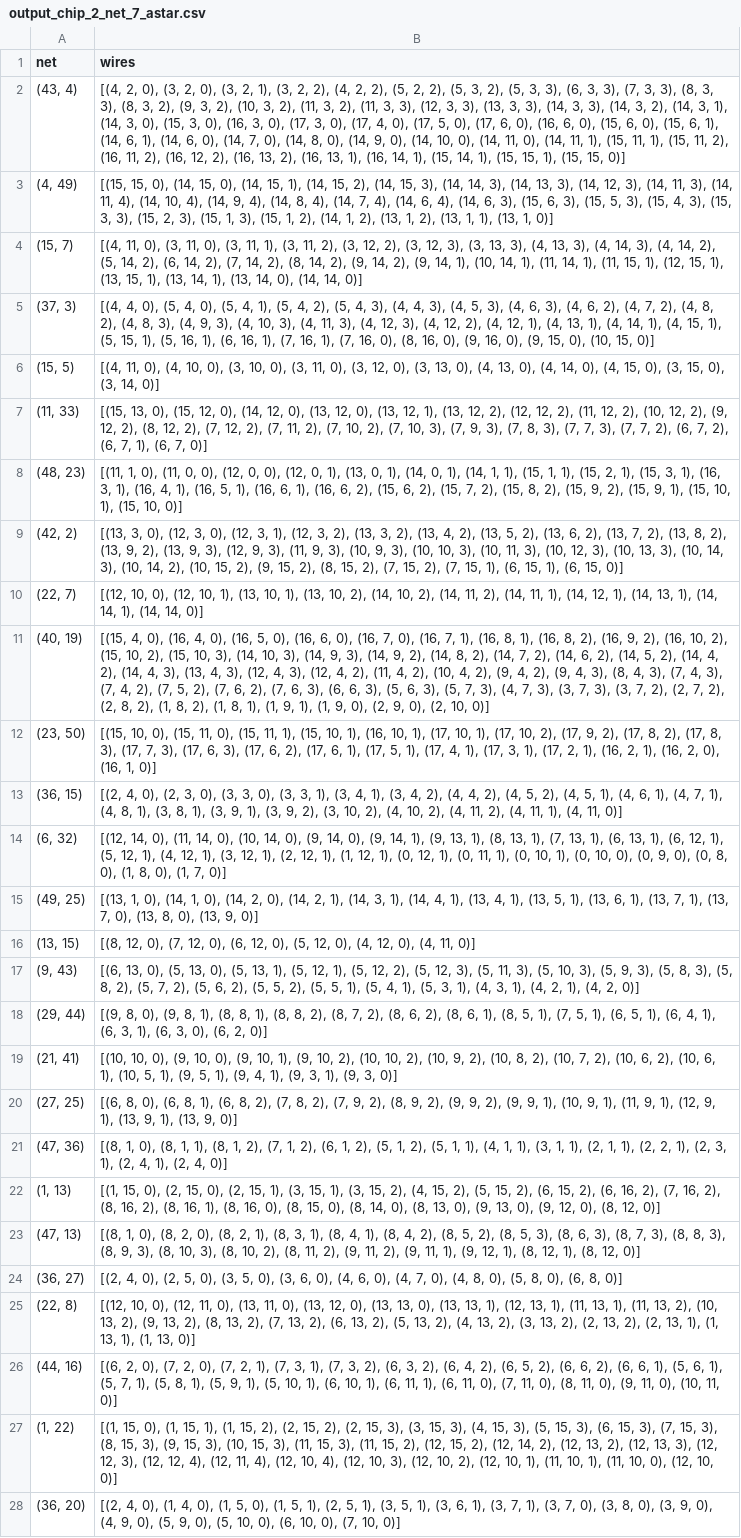
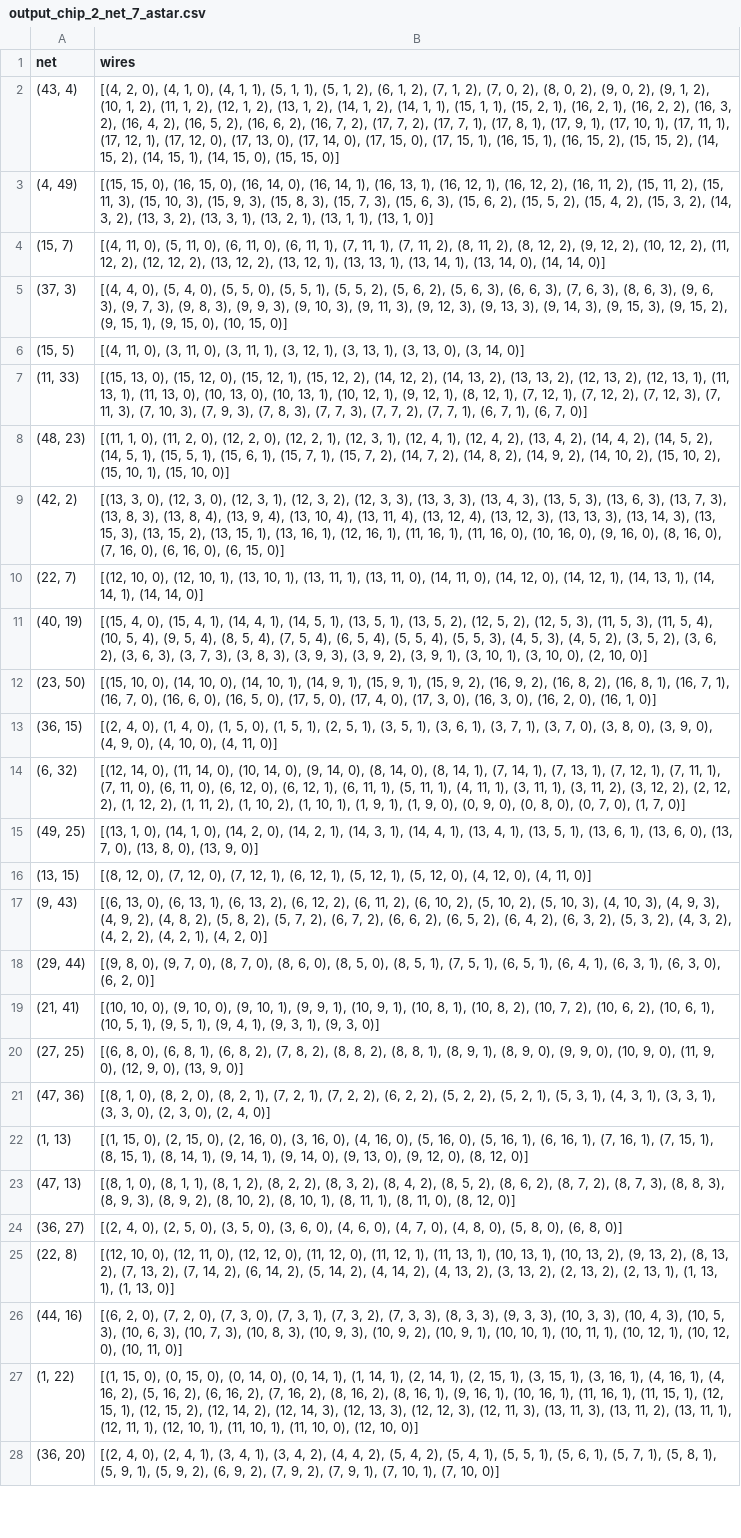
Before and after one commit to Amy13977784/Chip-Champs, a CSV file: output/output_chip_2_net_7_astar.csv, drawn as a sheet; only a part is shown; the diff covers the shown part only; the diff names each change by its address in the sheet, - before the commit and + after, or states it on an @@ line.

```diff
--- a/output/output_chip_2_net_7_astar.csv
+++ b/output/output_chip_2_net_7_astar.csv
-B2 (wires): …2, 0), (3, 2, 0), (3, 2, 1), (3, 2, 2), (4, 2, 2), (5, 2, 2), (5, 3, 2), (5, 3, 3), (6, 3, 3), (7, 3, 3), (8, 3, 3), (8, 3, 2), (9, 3, 2), (10, 3, 2), (11, 3, 2), (11, 3, 3), (12, 3, 3), (13, 3, 3), (14, 3, 3), (14, 3, 2), (14, 3, 1), (14, 3, 0), (15, 3, 0), (16, 3, 0), (17, 3, 0), (17, 4, 0), (17, 5, 0), (17, 6, 0), (16, 6, 0), (15, 6, 0), (15, 6, 1), (14, 6, 1), (14, 6, 0), (14, 7, 0), (14, 8, 0), (14, 9, 0), (14, 10, 0), (14, 11, 0), (14, 11, 1), (15, 11, 1), (15, 11, 2), (16, 11, 2), (16, 12, 2), (16, 13, 2), (16, 13, 1), (16, 14, 1), (15, 14, 1), (15, 15, 1), (15, 15,…
+B2 (wires): …2, 0), (4, 1, 0), (4, 1, 1), (5, 1, 1), (5, 1, 2), (6, 1, 2), (7, 1, 2), (7, 0, 2), (8, 0, 2), (9, 0, 2), (9, 1, 2), (10, 1, 2), (11, 1, 2), (12, 1, 2), (13, 1, 2), (14, 1, 2), (14, 1, 1), (15, 1, 1), (15, 2, 1), (16, 2, 1), (16, 2, 2), (16, 3, 2), (16, 4, 2), (16, 5, 2), (16, 6, 2), (16, 7, 2), (17, 7, 2), (17, 7, 1), (17, 8, 1), (17, 9, 1), (17, 10, 1), (17, 11, 1), (17, 12, 1), (17, 12, 0), (17, 13, 0), (17, 14, 0), (17, 15, 0), (17, 15, 1), (16, 15, 1), (16, 15, 2), (15, 15, 2), (14, 15, 2), (14, 15, 1), (14, 15, 0), (15, 15,…
-B3 (wires): …15, 0), (14, 15, 0), (14, 15, 1), (14, 15, 2), (14, 15, 3), (14, 14, 3), (14, 13, 3), (14, 12, 3), (14, 11, 3), (14, 11, 4), (14, 10, 4), (14, 9, 4), (14, 8, 4), (14, 7, 4), (14, 6, 4), (14, 6, 3), (15, 6, 3), (15, 5, 3), (15, 4, 3), (15, 3, 3), (15, 2, 3), (15, 1, 3), (15, 1, 2), (14, 1, 2), (13, 1, 2), (13, 1,…
+B3 (wires): …15, 0), (16, 15, 0), (16, 14, 0), (16, 14, 1), (16, 13, 1), (16, 12, 1), (16, 12, 2), (16, 11, 2), (15, 11, 2), (15, 11, 3), (15, 10, 3), (15, 9, 3), (15, 8, 3), (15, 7, 3), (15, 6, 3), (15, 6, 2), (15, 5, 2), (15, 4, 2), (15, 3, 2), (14, 3, 2), (13, 3, 2), (13, 3, 1), (13, 2, 1), (13, 1,…
-B4 (wires): …11, 0), (3, 11, 0), (3, 11, 1), (3, 11, 2), (3, 12, 2), (3, 12, 3), (3, 13, 3), (4, 13, 3), (4, 14, 3), (4, 14, 2), (5, 14, 2), (6, 14, 2), (7, 14, 2), (8, 14, 2), (9, 14, 2), (9, 14, 1), (10, 14, 1), (11, 14, 1), (11, 15, 1), (12, 15, 1), (13, 15, 1), (13,…
+B4 (wires): …11, 0), (5, 11, 0), (6, 11, 0), (6, 11, 1), (7, 11, 1), (7, 11, 2), (8, 11, 2), (8, 12, 2), (9, 12, 2), (10, 12, 2), (11, 12, 2), (12, 12, 2), (13, 12, 2), (13, 12, 1), (13, 13, 1), (13,…
-B5 (wires): …0), (5, 4, 1), (5, 4, 2), (5, 4, 3), (4, 4, 3), (4, 5, 3), (4, 6, 3), (4, 6, 2), (4, 7, 2), (4, 8, 2), (4, 8, 3), (4, 9, 3), (4, 10, 3), (4, 11, 3), (4, 12, 3), (4, 12, 2), (4, 12, 1), (4, 13, 1), (4, 14, 1), (4, 15, 1), (5, 15, 1), (5, 16, 1), (6, 16, 1), (7, 16, 1), (7, 16, 0), (8, 16, 0), (9, 16, 0), (9, 15,…
+B5 (wires): …0), (5, 5, 0), (5, 5, 1), (5, 5, 2), (5, 6, 2), (5, 6, 3), (6, 6, 3), (7, 6, 3), (8, 6, 3), (9, 6, 3), (9, 7, 3), (9, 8, 3), (9, 9, 3), (9, 10, 3), (9, 11, 3), (9, 12, 3), (9, 13, 3), (9, 14, 3), (9, 15, 3), (9, 15, 2), (9, 15, 1), (9, 15,…
-B6 (wires): …11, 0), (4, 10, 0), (3, 10, 0), (3, 11, 0), (3, 12, 0), (3, 13, 0), (4, 13, 0), (4, 14, 0), (4, 15, 0), (3, 15, 0), (3,…
+B6 (wires): …11, 0), (3, 11, 0), (3, 11, 1), (3, 12, 1), (3, 13, 1), (3, 13, 0), (3,…
-B7 (wires): …12, 0), (14, 12, 0), (13, 12, 0), (13, 12, 1), (13, 12, 2), (12, 12, 2), (11, 12, 2), (10, 12, 2), (9, 12, 2), (8, 12, 2), (7, 12, 2), (7, 11, 2), (7, 10, 2), (7, 10, 3), (7, 9, 3), (7, 8, 3), (7, 7, 3), (7, 7, 2), (6, 7, 2), (6, 7,…
+B7 (wires): …12, 0), (15, 12, 1), (15, 12, 2), (14, 12, 2), (14, 13, 2), (13, 13, 2), (12, 13, 2), (12, 13, 1), (11, 13, 1), (11, 13, 0), (10, 13, 0), (10, 13, 1), (10, 12, 1), (9, 12, 1), (8, 12, 1), (7, 12, 1), (7, 12, 2), (7, 12, 3), (7, 11, 3), (7, 10, 3), (7, 9, 3), (7, 8, 3), (7, 7, 3), (7, 7, 2), (7, 7, 1), (6, 7,…
-B8 (wires): …0), (11, 0, 0), (12, 0, 0), (12, 0, 1), (13, 0, 1), (14, 0, 1), (14, 1, 1), (15, 1, 1), (15, 2, 1), (15, 3, 1), (16, 3, 1), (16, 4, 1), (16, 5, 1), (16, 6, 1), (16, 6, 2), (15, 6, 2), (15, 7, 2), (15, 8, 2), (15, 9, 2), (15, 9, 1), (15, 10,…
+B8 (wires): …0), (11, 2, 0), (12, 2, 0), (12, 2, 1), (12, 3, 1), (12, 4, 1), (12, 4, 2), (13, 4, 2), (14, 4, 2), (14, 5, 2), (14, 5, 1), (15, 5, 1), (15, 6, 1), (15, 7, 1), (15, 7, 2), (14, 7, 2), (14, 8, 2), (14, 9, 2), (14, 10, 2), (15, 10, 2), (15, 10,…
-B9 (wires): …3, 2), (13, 3, 2), (13, 4, 2), (13, 5, 2), (13, 6, 2), (13, 7, 2), (13, 8, 2), (13, 9, 2), (13, 9, 3), (12, 9, 3), (11, 9, 3), (10, 9, 3), (10, 10, 3), (10, 11, 3), (10, 12, 3), (10, 13, 3), (10, 14, 3), (10, 14, 2), (10, 15, 2), (9, 15, 2), (8, 15, 2), (7, 15, 2), (7, 15, 1), (6, 15, 1), (6, 15,…
+B9 (wires): …3, 2), (12, 3, 3), (13, 3, 3), (13, 4, 3), (13, 5, 3), (13, 6, 3), (13, 7, 3), (13, 8, 3), (13, 8, 4), (13, 9, 4), (13, 10, 4), (13, 11, 4), (13, 12, 4), (13, 12, 3), (13, 13, 3), (13, 14, 3), (13, 15, 3), (13, 15, 2), (13, 15, 1), (13, 16, 1), (12, 16, 1), (11, 16, 1), (11, 16, 0), (10, 16, 0), (9, 16, 0), (8, 16, 0), (7, 16, 0), (6, 16, 0), (6, 15,…
-B10 (wires): …1), (13, 10, 2), (14, 10, 2), (14, 11, 2), (14, 11, 1), (14, 12,…
+B10 (wires): …1), (13, 11, 1), (13, 11, 0), (14, 11, 0), (14, 12, 0), (14, 12,…
-B11 (wires): …4, 0), (16, 4, 0), (16, 5, 0), (16, 6, 0), (16, 7, 0), (16, 7, 1), (16, 8, 1), (16, 8, 2), (16, 9, 2), (16, 10, 2), (15, 10, 2), (15, 10, 3), (14, 10, 3), (14, 9, 3), (14, 9, 2), (14, 8, 2), (14, 7, 2), (14, 6, 2), (14, 5, 2), (14, 4, 2), (14, 4, 3), (13, 4, 3), (12, 4, 3), (12, 4, 2), (11, 4, 2), (10, 4, 2), (9, 4, 2), (9, 4, 3), (8, 4, 3), (7, 4, 3), (7, 4, 2), (7, 5, 2), (7, 6, 2), (7, 6, 3), (6, 6, 3), (5, 6, 3), (5, 7, 3), (4, 7, 3), (3, 7, 3), (3, 7, 2), (2, 7, 2), (2, 8, 2), (1, 8, 2), (1, 8, 1), (1, 9, 1), (1, 9, 0), (2, 9, 0), (2,…
+B11 (wires): …4, 0), (15, 4, 1), (14, 4, 1), (14, 5, 1), (13, 5, 1), (13, 5, 2), (12, 5, 2), (12, 5, 3), (11, 5, 3), (11, 5, 4), (10, 5, 4), (9, 5, 4), (8, 5, 4), (7, 5, 4), (6, 5, 4), (5, 5, 4), (5, 5, 3), (4, 5, 3), (4, 5, 2), (3, 5, 2), (3, 6, 2), (3, 6, 3), (3, 7, 3), (3, 8, 3), (3, 9, 3), (3, 9, 2), (3, 9, 1), (3, 10, 1), (3, 10, 0), (2,…
-B12 (wires): …10, 0), (15, 11, 0), (15, 11, 1), (15, 10, 1), (16, 10, 1), (17, 10, 1), (17, 10, 2), (17, 9, 2), (17, 8, 2), (17, 8, 3), (17, 7, 3), (17, 6, 3), (17, 6, 2), (17, 6, 1), (17, 5, 1), (17, 4, 1), (17, 3, 1), (17, 2, 1), (16, 2, 1), (16, 2,…
+B12 (wires): …10, 0), (14, 10, 0), (14, 10, 1), (14, 9, 1), (15, 9, 1), (15, 9, 2), (16, 9, 2), (16, 8, 2), (16, 8, 1), (16, 7, 1), (16, 7, 0), (16, 6, 0), (16, 5, 0), (17, 5, 0), (17, 4, 0), (17, 3, 0), (16, 3, 0), (16, 2,…
-B13 (wires): …4, 0), (2, 3, 0), (3, 3, 0), (3, 3, 1), (3, 4, 1), (3, 4, 2), (4, 4, 2), (4, 5, 2), (4, 5, 1), (4, 6, 1), (4, 7, 1), (4, 8, 1), (3, 8, 1), (3, 9, 1), (3, 9, 2), (3, 10, 2), (4, 10, 2), (4, 11, 2), (4, 11, 1), (4, 11,…
+B13 (wires): …4, 0), (1, 4, 0), (1, 5, 0), (1, 5, 1), (2, 5, 1), (3, 5, 1), (3, 6, 1), (3, 7, 1), (3, 7, 0), (3, 8, 0), (3, 9, 0), (4, 9, 0), (4, 10, 0), (4, 11,…
-B14 (wires): …14, 0), (9, 14, 1), (9, 13, 1), (8, 13, 1), (7, 13, 1), (6, 13, 1), (6, 12, 1), (5, 12, 1), (4, 12, 1), (3, 12, 1), (2, 12, 1), (1, 12, 1), (0, 12, 1), (0, 11, 1), (0, 10, 1), (0, 10, 0), (0, 9, 0), (0, 8, 0), (1, 8, 0), (1,…
+B14 (wires): …14, 0), (8, 14, 0), (8, 14, 1), (7, 14, 1), (7, 13, 1), (7, 12, 1), (7, 11, 1), (7, 11, 0), (6, 11, 0), (6, 12, 0), (6, 12, 1), (6, 11, 1), (5, 11, 1), (4, 11, 1), (3, 11, 1), (3, 11, 2), (3, 12, 2), (2, 12, 2), (1, 12, 2), (1, 11, 2), (1, 10, 2), (1, 10, 1), (1, 9, 1), (1, 9, 0), (0, 9, 0), (0, 8, 0), (0, 7, 0), (1,…
-B15 (wires): …1), (13, 7, 1), (13, 7,…
+B15 (wires): …1), (13, 6, 0), (13, 7,…
-B16 (wires): …12, 0), (6, 12, 0), (5, 12,…
+B16 (wires): …12, 0), (7, 12, 1), (6, 12, 1), (5, 12, 1), (5, 12,…
-B17 (wires): …13, 0), (5, 13, 0), (5, 13, 1), (5, 12, 1), (5, 12, 2), (5, 12, 3), (5, 11, 3), (5, 10, 3), (5, 9, 3), (5, 8, 3), (5, 8, 2), (5, 7, 2), (5, 6, 2), (5, 5, 2), (5, 5, 1), (5, 4, 1), (5, 3, 1), (4, 3, 1), (4, 2,…
+B17 (wires): …13, 0), (6, 13, 1), (6, 13, 2), (6, 12, 2), (6, 11, 2), (6, 10, 2), (5, 10, 2), (5, 10, 3), (4, 10, 3), (4, 9, 3), (4, 9, 2), (4, 8, 2), (5, 8, 2), (5, 7, 2), (6, 7, 2), (6, 6, 2), (6, 5, 2), (6, 4, 2), (6, 3, 2), (5, 3, 2), (4, 3, 2), (4, 2, 2), (4, 2,…
-B18 (wires): …0), (9, 8, 1), (8, 8, 1), (8, 8, 2), (8, 7, 2), (8, 6, 2), (8, 6, 1), (8, 5,…
+B18 (wires): …0), (9, 7, 0), (8, 7, 0), (8, 6, 0), (8, 5, 0), (8, 5,…
-B19 (wires): …1), (9, 10, 2), (10, 10, 2), (10, 9, 2), (10, 8,…
+B19 (wires): …1), (9, 9, 1), (10, 9, 1), (10, 8, 1), (10, 8,…
-B20 (wires): …8, 2), (7, 9, 2), (8, 9, 2), (9, 9, 2), (9, 9, 1), (10, 9, 1), (11, 9, 1), (12, 9, 1), (13, 9, 1), (13, 9,…
+B20 (wires): …8, 2), (8, 8, 2), (8, 8, 1), (8, 9, 1), (8, 9, 0), (9, 9, 0), (10, 9, 0), (11, 9, 0), (12, 9, 0), (13, 9,…
-B21 (wires): …0), (8, 1, 1), (8, 1, 2), (7, 1, 2), (6, 1, 2), (5, 1, 2), (5, 1, 1), (4, 1, 1), (3, 1, 1), (2, 1, 1), (2, 2, 1), (2, 3, 1), (2, 4, 1), (2, 4,…
+B21 (wires): …0), (8, 2, 0), (8, 2, 1), (7, 2, 1), (7, 2, 2), (6, 2, 2), (5, 2, 2), (5, 2, 1), (5, 3, 1), (4, 3, 1), (3, 3, 1), (3, 3, 0), (2, 3, 0), (2, 4,…
-B22 (wires): …0), (2, 15, 1), (3, 15, 1), (3, 15, 2), (4, 15, 2), (5, 15, 2), (6, 15, 2), (6, 16, 2), (7, 16, 2), (8, 16, 2), (8, 16, 1), (8, 16, 0), (8, 15, 0), (8, 14, 0), (8, 13, 0), (9,…
+B22 (wires): …0), (2, 16, 0), (3, 16, 0), (4, 16, 0), (5, 16, 0), (5, 16, 1), (6, 16, 1), (7, 16, 1), (7, 15, 1), (8, 15, 1), (8, 14, 1), (9, 14, 1), (9, 14, 0), (9,…
-B23 (wires): …0), (8, 2, 0), (8, 2, 1), (8, 3, 1), (8, 4, 1), (8, 4, 2), (8, 5, 2), (8, 5, 3), (8, 6, 3), (8, 7, 3), (8, 8, 3), (8, 9, 3), (8, 10, 3), (8, 10, 2), (8, 11, 2), (9, 11, 2), (9, 11, 1), (9, 12, 1), (8, 12, 1), (8, 12,…
+B23 (wires): …0), (8, 1, 1), (8, 1, 2), (8, 2, 2), (8, 3, 2), (8, 4, 2), (8, 5, 2), (8, 6, 2), (8, 7, 2), (8, 7, 3), (8, 8, 3), (8, 9, 3), (8, 9, 2), (8, 10, 2), (8, 10, 1), (8, 11, 1), (8, 11, 0), (8, 12,…
-B25 (wires): …11, 0), (13, 11, 0), (13, 12, 0), (13, 13, 0), (13, 13, 1), (12, 13, 1), (11, 13, 1), (11, 13, 2), (10, 13, 2), (9, 13, 2), (8, 13, 2), (7, 13, 2), (6, 13, 2), (5, 13, 2), (4,…
+B25 (wires): …11, 0), (12, 12, 0), (11, 12, 0), (11, 12, 1), (11, 13, 1), (10, 13, 1), (10, 13, 2), (9, 13, 2), (8, 13, 2), (7, 13, 2), (7, 14, 2), (6, 14, 2), (5, 14, 2), (4, 14, 2), (4,…
-B26 (wires): …0), (7, 2, 1), (7, 3, 1), (7, 3, 2), (6, 3, 2), (6, 4, 2), (6, 5, 2), (6, 6, 2), (6, 6, 1), (5, 6, 1), (5, 7, 1), (5, 8, 1), (5, 9, 1), (5, 10, 1), (6, 10, 1), (6, 11, 1), (6, 11, 0), (7, 11, 0), (8, 11, 0), (9, 11, 0), (10,…
+B26 (wires): …0), (7, 3, 0), (7, 3, 1), (7, 3, 2), (7, 3, 3), (8, 3, 3), (9, 3, 3), (10, 3, 3), (10, 4, 3), (10, 5, 3), (10, 6, 3), (10, 7, 3), (10, 8, 3), (10, 9, 3), (10, 9, 2), (10, 9, 1), (10, 10, 1), (10, 11, 1), (10, 12, 1), (10, 12, 0), (10,…
-B27 (wires): …15, 0), (1, 15, 1), (1, 15, 2), (2, 15, 2), (2, 15, 3), (3, 15, 3), (4, 15, 3), (5, 15, 3), (6, 15, 3), (7, 15, 3), (8, 15, 3), (9, 15, 3), (10, 15, 3), (11, 15, 3), (11, 15, 2), (12, 15, 2), (12, 14, 2), (12, 13, 2), (12, 13, 3), (12, 12, 3), (12, 12, 4), (12, 11, 4), (12, 10, 4), (12, 10, 3), (12, 10, 2), (12, 10,…
+B27 (wires): …15, 0), (0, 15, 0), (0, 14, 0), (0, 14, 1), (1, 14, 1), (2, 14, 1), (2, 15, 1), (3, 15, 1), (3, 16, 1), (4, 16, 1), (4, 16, 2), (5, 16, 2), (6, 16, 2), (7, 16, 2), (8, 16, 2), (8, 16, 1), (9, 16, 1), (10, 16, 1), (11, 16, 1), (11, 15, 1), (12, 15, 1), (12, 15, 2), (12, 14, 2), (12, 14, 3), (12, 13, 3), (12, 12, 3), (12, 11, 3), (13, 11, 3), (13, 11, 2), (13, 11, 1), (12, 11, 1), (12, 10,…
-B28 (wires): …4, 0), (1, 4, 0), (1, 5, 0), (1, 5, 1), (2, 5, 1), (3, 5, 1), (3, 6, 1), (3, 7, 1), (3, 7, 0), (3, 8, 0), (3, 9, 0), (4, 9, 0), (5, 9, 0), (5, 10, 0), (6, 10, 0), (7, 10,…
+B28 (wires): …4, 0), (2, 4, 1), (3, 4, 1), (3, 4, 2), (4, 4, 2), (5, 4, 2), (5, 4, 1), (5, 5, 1), (5, 6, 1), (5, 7, 1), (5, 8, 1), (5, 9, 1), (5, 9, 2), (6, 9, 2), (7, 9, 2), (7, 9, 1), (7, 10, 1), (7, 10,…
```
Also changed, not shown: 21 edited cells elsewhere in this file, 1 other file.
